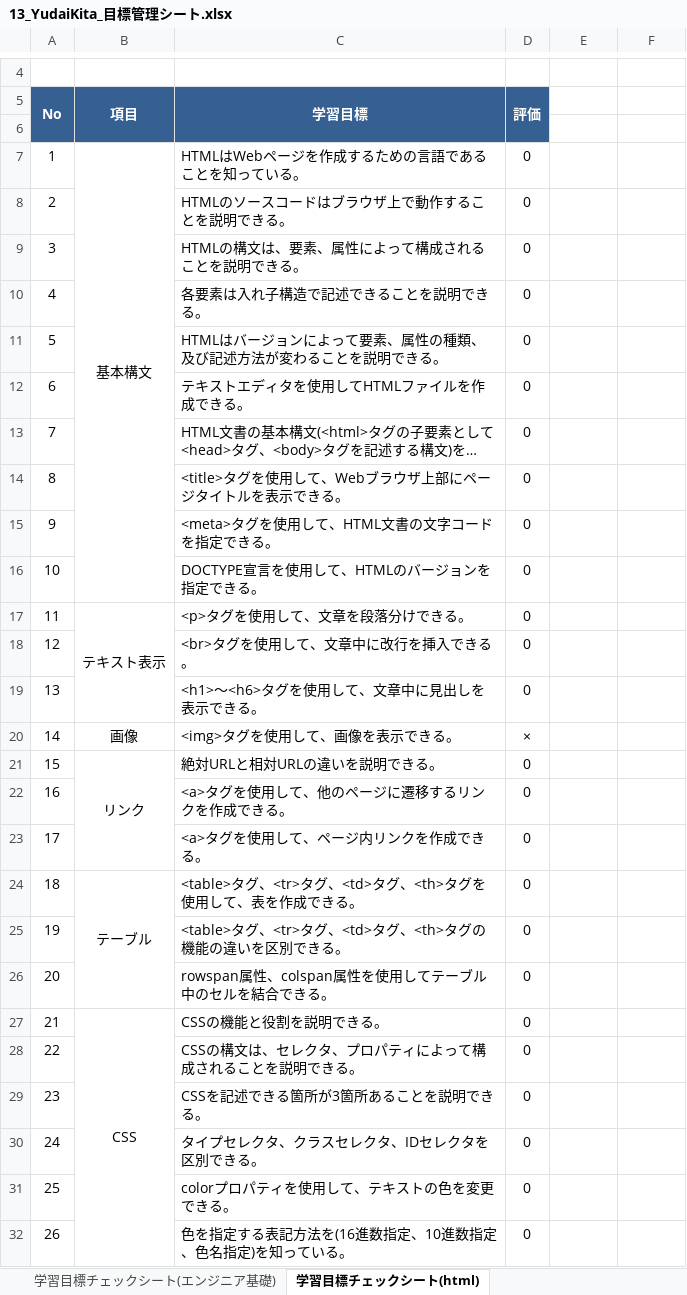
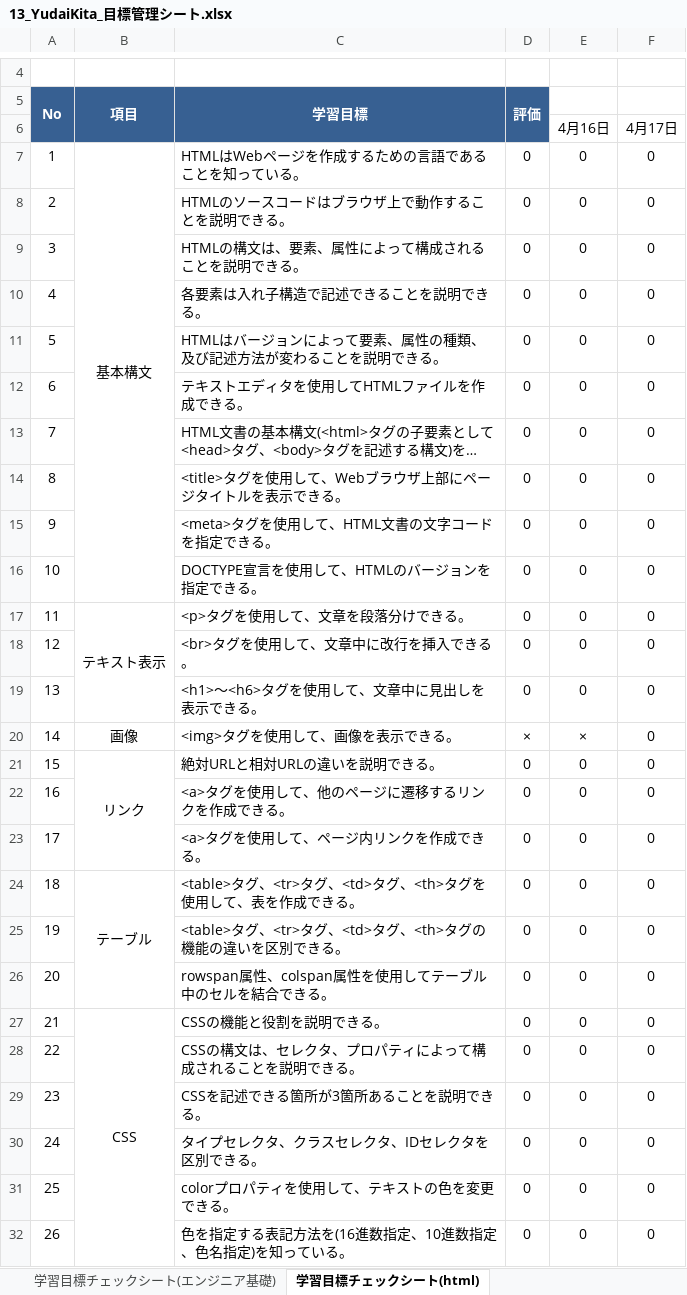
Before and after one commit to yudaikita/documents, an Excel workbook: 13_YudaiKita_目標管理シート.xlsx, sheet 学習目標チェックシート(html), drawn as a sheet; only a part is shown, gaps mark what is left out; long unchanged cells end in …; values as stored, in another font and other column widths than the file's, no borders; charts and pictures and conditional formats not drawn; the diff covers the shown part only; the diff names each change by its address in the sheet, - before the commit and + after, or states it on an @@ line.

```diff
--- a/13_YudaiKita_目標管理シート.xlsx (sheet 学習目標チェックシート(html))
+++ b/13_YudaiKita_目標管理シート.xlsx (sheet 学習目標チェックシート(html))
-row 6: (empty)
+row 6:  |  |  |  | 4月16日 | 4月17日
-E7:E19: (empty)
+E7:E19: 0
-F7:F32: (empty)
+F7:F32: 0
-E20: (empty)
+E20: ×
-E21:E32: (empty)
+E21:E32: 0
```
Also changed, not shown: 62 edited cells elsewhere in this sheet, charts or pictures, 13_YudaiKita_課題管理表.xlsx.
